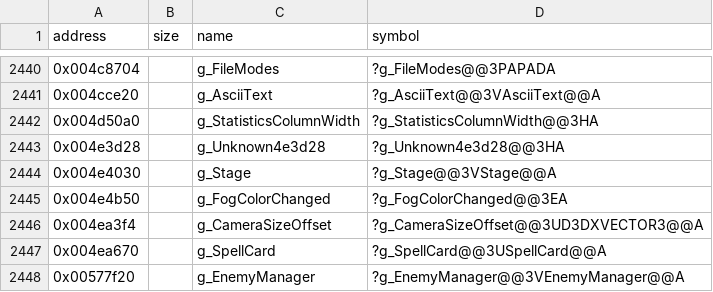
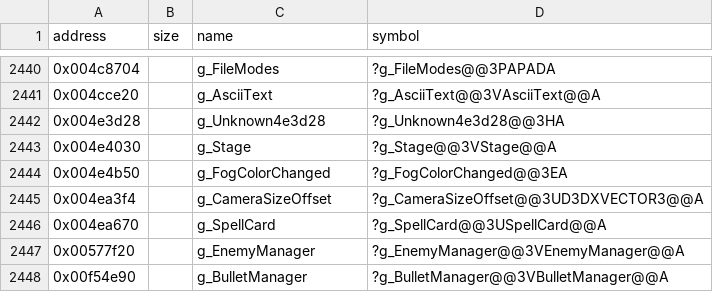
Before and after one commit to Cirno-Labs/th08, a CSV file: config/symbols.csv, drawn as a sheet; only a part is shown, gaps mark what is left out; the shorter side is filled out with more unchanged rows.

Commit message:
Read DrawStatistics' column width from g_AsciiText
g_StatisticsColumnWidth 0x4d50a0 was AsciiText::glyphWidth (+0x8280),
seen from its address only; DrawStatistics now reads
g_AsciiText.glyphWidth and the global is gone.

```diff
--- a/config/symbols.csv
+++ b/config/symbols.csv
@@ -2441,3 +2441,2 @@ address,size,name,symbol
 0x004cce20,,g_AsciiText,?g_AsciiText@@3VAsciiText@@A
-0x004d50a0,,g_StatisticsColumnWidth,?g_StatisticsColumnWidth@@3HA
 0x004e3d28,,g_Unknown4e3d28,?g_Unknown4e3d28@@3HA
```
Also changed, not shown: 3 other files.
